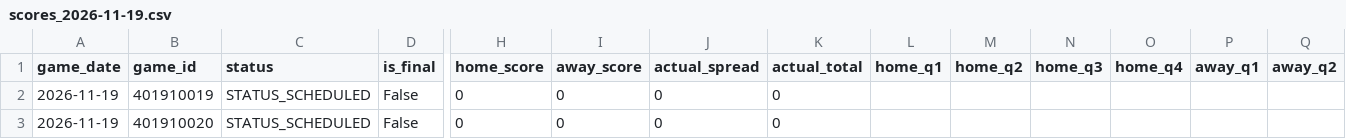
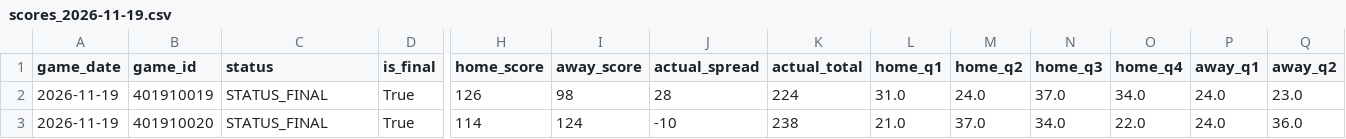
Before and after one commit to bigtyme2k3/Nba-model, a CSV file: data/raw/scores_2026-11-19.csv, drawn as a sheet; only a part is shown, gaps mark what is left out; the diff covers the shown part only; the diff names each change by its address in the sheet, - before the commit and + after, or states it on an @@ line.

```diff
--- a/data/raw/scores_2026-11-19.csv
+++ b/data/raw/scores_2026-11-19.csv
-C2:C3 (status): STATUS_SCHEDULED
+C2:C3 (status): STATUS_FINAL
-D2:D3 (is_final): False
+D2:D3 (is_final): True
-H2 (home_score): 0
+H2 (home_score): 126
-I2 (away_score): 0
+I2 (away_score): 98
-J2 (actual_spread): 0
+J2 (actual_spread): 28
-K2 (actual_total): 0
+K2 (actual_total): 224
-L2 (home_q1): (empty)
+L2 (home_q1): 31.0
-M2 (home_q2): (empty)
+M2 (home_q2): 24.0
-N2 (home_q3): (empty)
+N2 (home_q3): 37.0
-O2 (home_q4): (empty)
+O2 (home_q4): 34.0
-P2:P3 (away_q1): (empty)
+P2:P3 (away_q1): 24.0
-Q2 (away_q2): (empty)
+Q2 (away_q2): 23.0
-H3 (home_score): 0
+H3 (home_score): 114
-I3 (away_score): 0
+I3 (away_score): 124
-J3 (actual_spread): 0
+J3 (actual_spread): -10
-K3 (actual_total): 0
+K3 (actual_total): 238
-L3 (home_q1): (empty)
+L3 (home_q1): 21.0
-M3 (home_q2): (empty)
+M3 (home_q2): 37.0
-N3 (home_q3): (empty)
+N3 (home_q3): 34.0
-O3 (home_q4): (empty)
+O3 (home_q4): 22.0
-Q3 (away_q2): (empty)
+Q3 (away_q2): 36.0
```
Also changed, not shown: 47 edited cells elsewhere in this file, data/raw/scores.csv, data/raw/scores_2026-10-28.csv, 23 other files.
